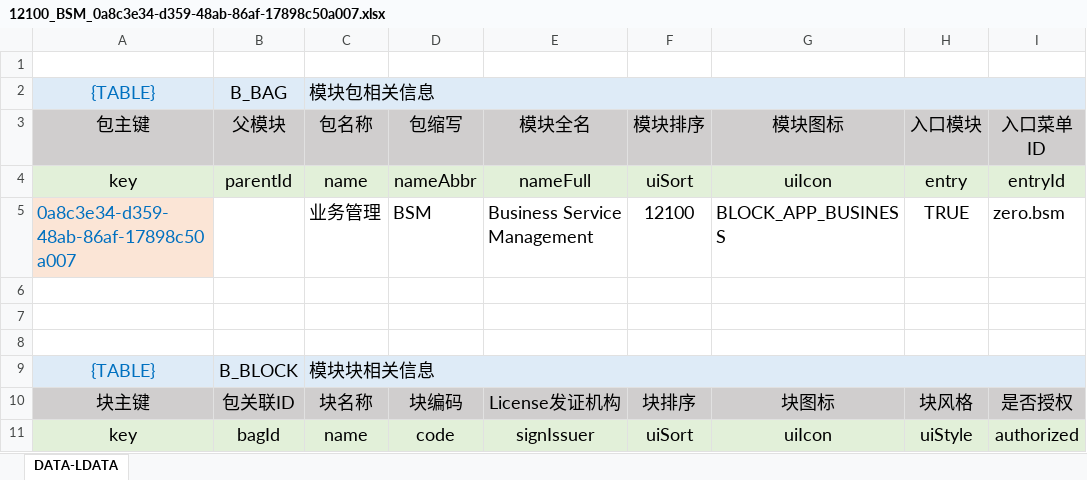
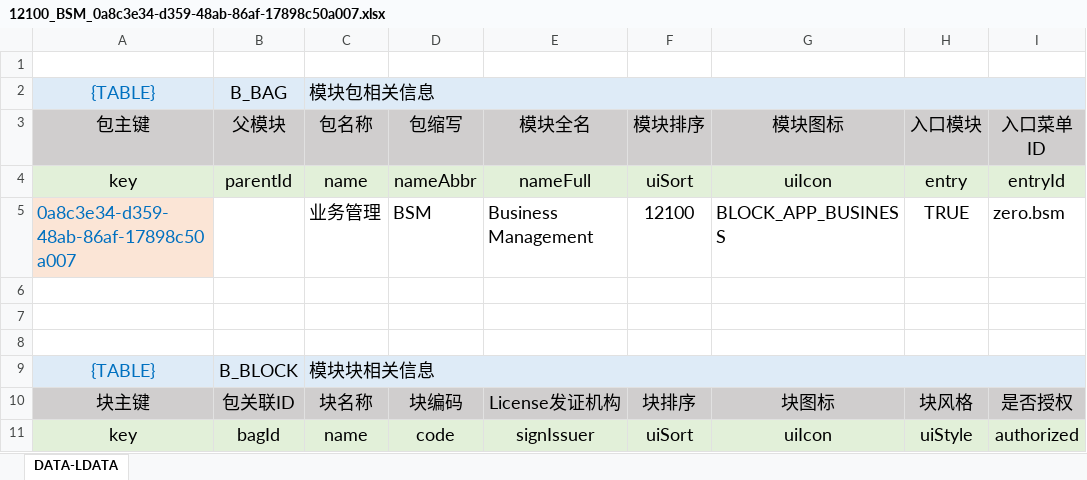
Before and after one commit to silentbalanceyh/vertx-zero, an Excel workbook: vertx-env/exec-toolkit/configuration/modulat/zero-erp/12100_BSM_0a8c3e34-d359-48ab-86af-17898c50a007.xlsx, sheet DATA-LDATA, drawn as a sheet; only a part is shown; values as stored, in another font and other column widths than the file's, no borders; the diff names each change by its address in the sheet, - before the commit and + after, or states it on an @@ line.

```diff
--- a/vertx-env/exec-toolkit/configuration/modulat/zero-erp/12100_BSM_0a8c3e34-d359-48ab-86af-17898c50a007.xlsx (sheet DATA-LDATA)
+++ b/vertx-env/exec-toolkit/configuration/modulat/zero-erp/12100_BSM_0a8c3e34-d359-48ab-86af-17898c50a007.xlsx (sheet DATA-LDATA)
-E5 (模块全名): Business Service Management
+E5 (模块全名): Business Management
```
Also changed, not shown: vertx-env/exec-toolkit/configuration/modulat/zero-erp/12300_AM_c7dd6c18-e668-4586-9ef2-7c101dcb8ef4.xlsx, vertx-env/exec-toolkit/configuration/modulat/zero-erp/12400_VM_baaf0cae-58af-40b9-9672-26f8cca14727.xlsx, 19 other files.
